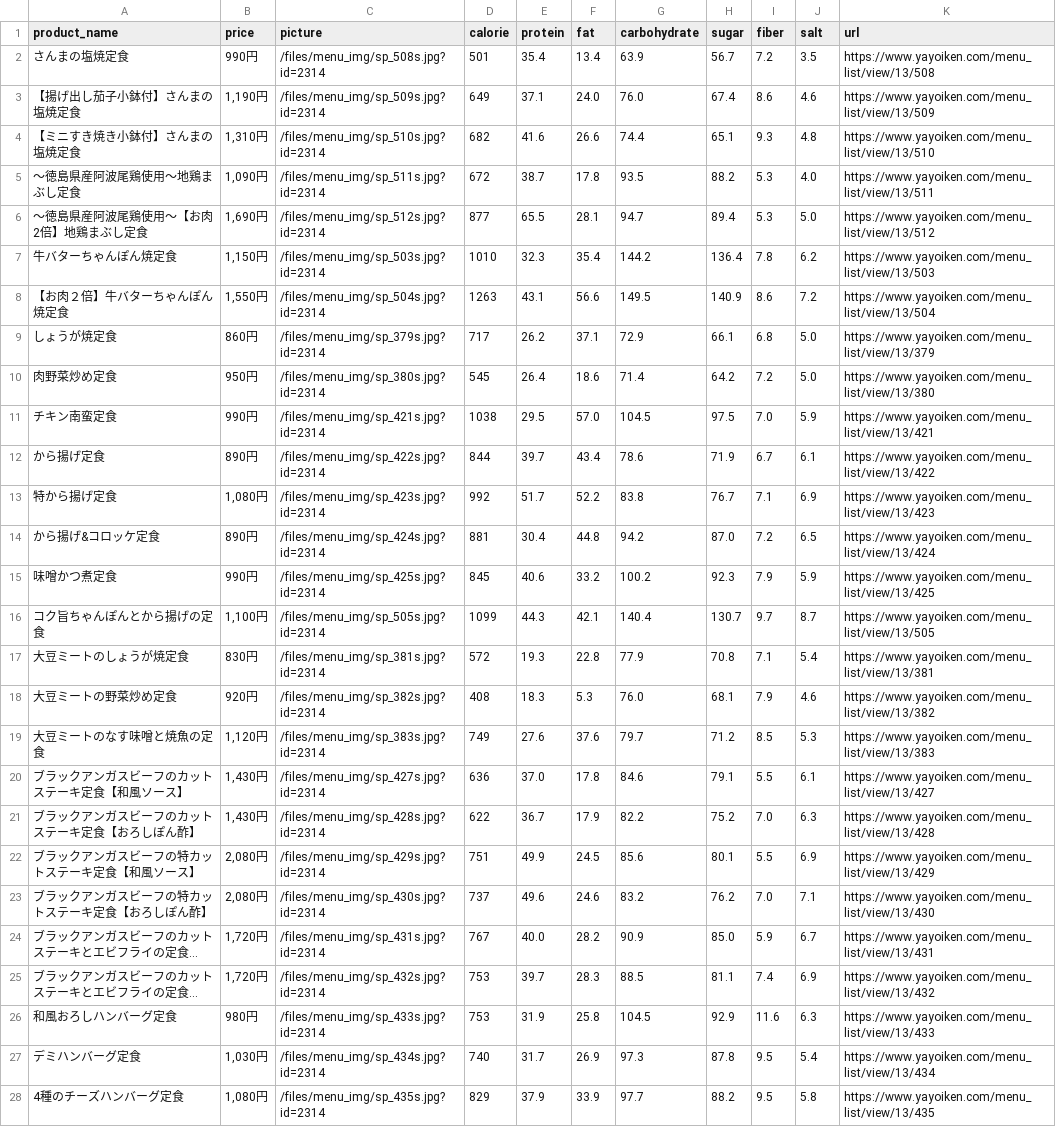
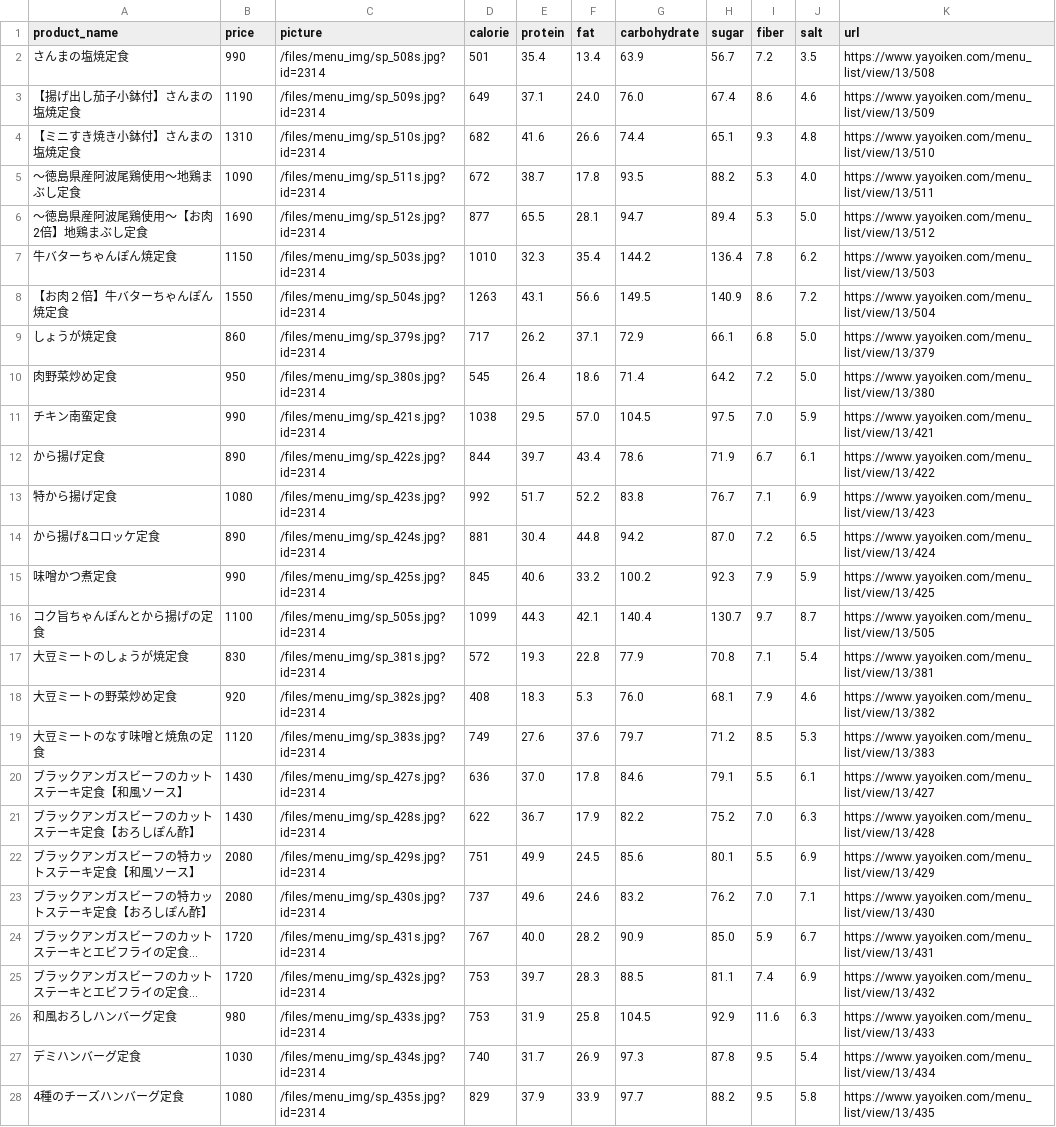
Before and after one commit to kuma0120/meal, a CSV file: Scraping/yayoiken_menu_data.csv, drawn as a sheet; only a part is shown; long unchanged cells end in …; the diff covers the shown part only; the diff names each change by its address in the sheet, - before the commit and + after, or states it on an @@ line.

```diff
--- a/Scraping/yayoiken_menu_data.csv
+++ b/Scraping/yayoiken_menu_data.csv
-B2 (price): 990円
+B2 (price): 990
-B3 (price): 1,190円
+B3 (price): 1190
-B4 (price): 1,310円
+B4 (price): 1310
-B5 (price): 1,090円
+B5 (price): 1090
-B6 (price): 1,690円
+B6 (price): 1690
-B7 (price): 1,150円
+B7 (price): 1150
-B8 (price): 1,550円
+B8 (price): 1550
-B9 (price): 860円
+B9 (price): 860
-B10 (price): 950円
+B10 (price): 950
-B11 (price): 990円
+B11 (price): 990
-B12 (price): 890円
+B12 (price): 890
-B13 (price): 1,080円
+B13 (price): 1080
-B14 (price): 890円
+B14 (price): 890
-B15 (price): 990円
+B15 (price): 990
-B16 (price): 1,100円
+B16 (price): 1100
-B17 (price): 830円
+B17 (price): 830
-B18 (price): 920円
+B18 (price): 920
-B19 (price): 1,120円
+B19 (price): 1120
-B20:B21 (price): 1,430円
+B20:B21 (price): 1430
-B22:B23 (price): 2,080円
+B22:B23 (price): 2080
-B24:B25 (price): 1,720円
+B24:B25 (price): 1720
-B26 (price): 980円
+B26 (price): 980
-B27 (price): 1,030円
+B27 (price): 1030
-B28 (price): 1,080円
+B28 (price): 1080
```
Also changed, not shown: 78 edited cells elsewhere in this file, 1 other file.
